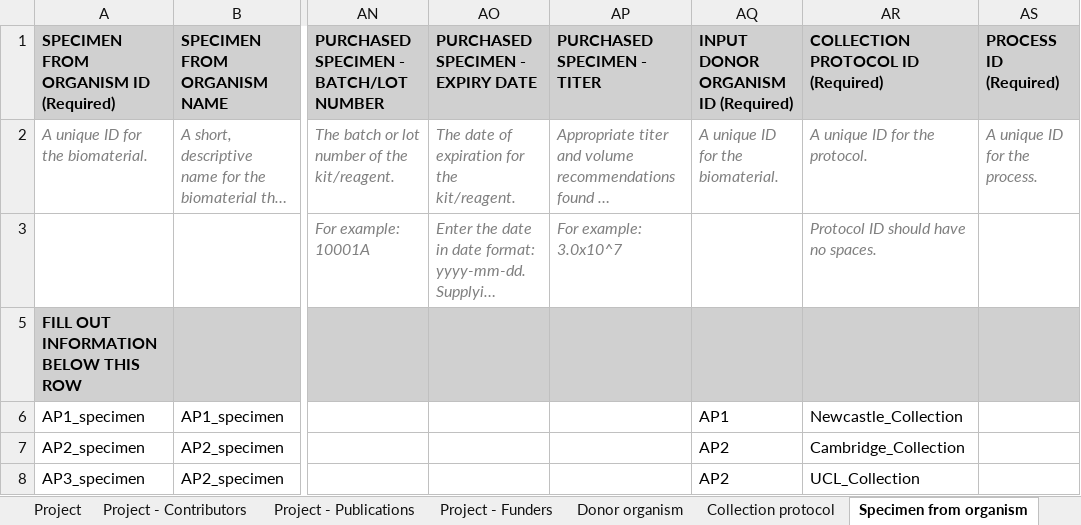
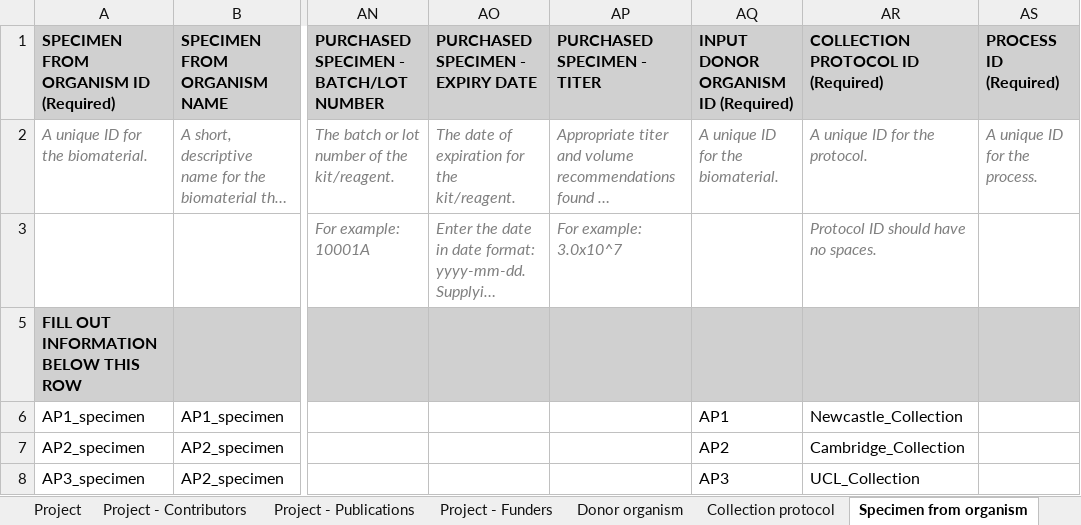
Before and after one commit to HumanCellAtlas/schema-test-data, an Excel workbook: Schema_Test_Data.xlsx, sheet Specimen from organism, drawn as a sheet; only a part is shown, gaps mark what is left out; long unchanged cells end in …; values as stored, in another font and other column widths than the file's, no borders; the diff names each change by its address in the sheet, - before the commit and + after, or states it on an @@ line.

```diff
--- a/Schema_Test_Data.xlsx (sheet Specimen from organism)
+++ b/Schema_Test_Data.xlsx (sheet Specimen from organism)
-AQ8: AP2
+AQ8: AP3
```
Also changed, not shown: sheet Donor organism.
